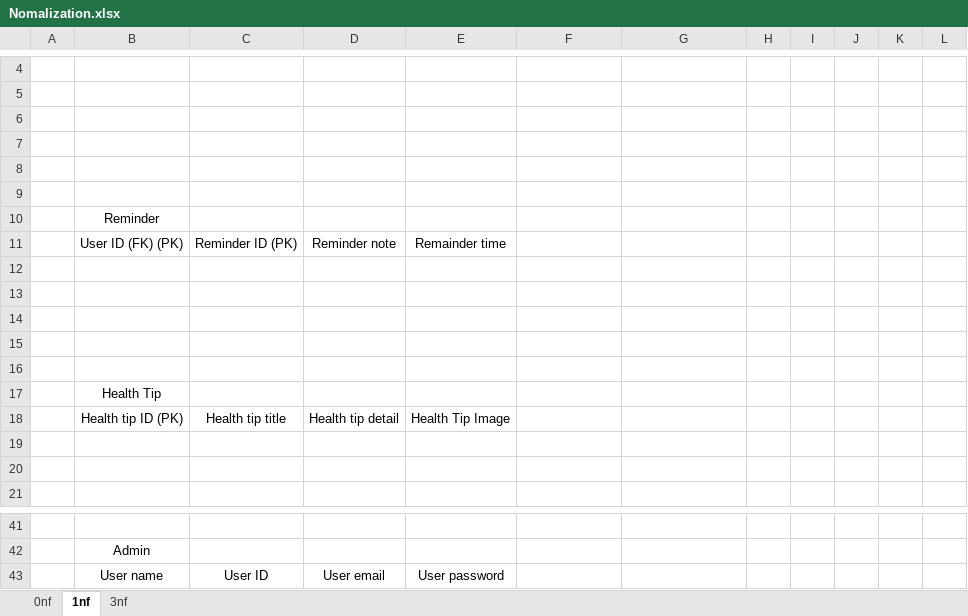
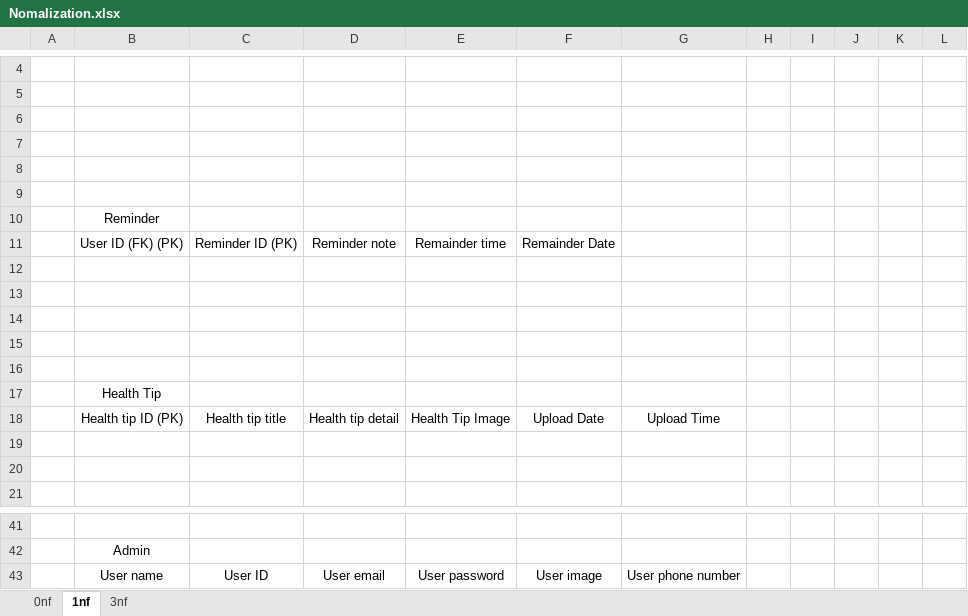
Before and after one commit to Tech-Hunters/Project-Management, an Excel workbook: ERD and Normalization/Nomalization.xlsx, sheet 1nf, drawn as a sheet; only a part is shown, gaps mark what is left out; values as stored, in another font and other column widths than the file's, no borders; the diff names each change by its address in the sheet, - before the commit and + after, or states it on an @@ line.

```diff
--- a/ERD and Normalization/Nomalization.xlsx (sheet 1nf)
+++ b/ERD and Normalization/Nomalization.xlsx (sheet 1nf)
-F11: (empty)
+F11: Remainder Date
-F18: (empty)
+F18: Upload Date
-G18: (empty)
+G18: Upload Time
-F43: (empty)
+F43: User image
-G43: (empty)
+G43: User phone number
```
Also changed, not shown: sheet 0nf, sheet 3nf, 1 other file.
